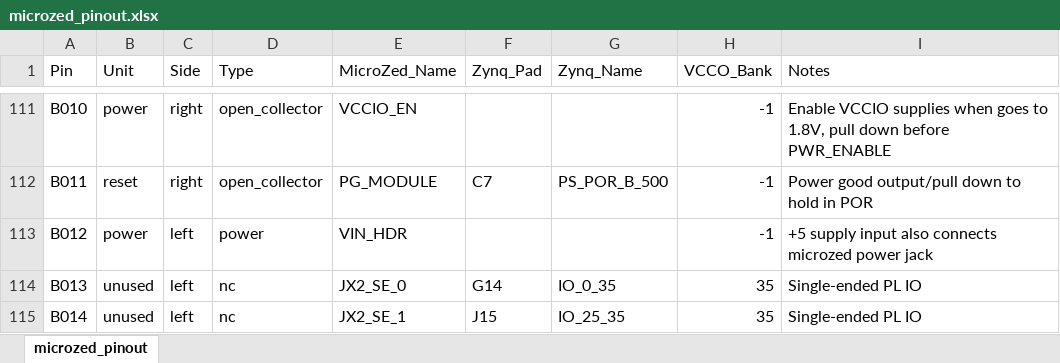
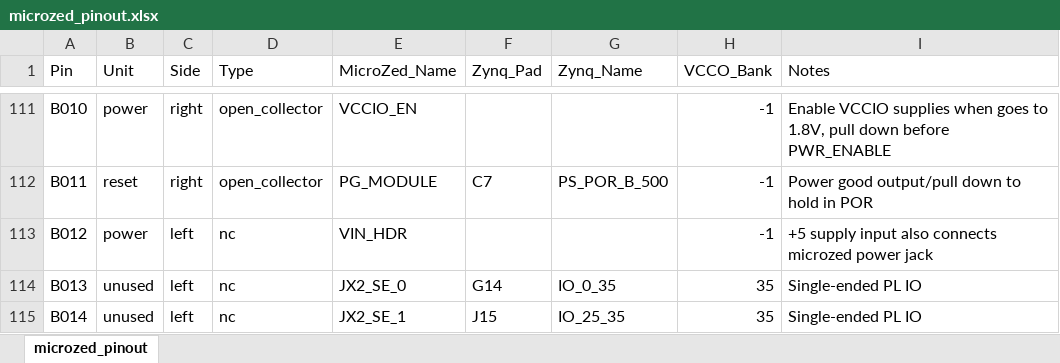
Before and after one commit to robmacl/ilemt_fpga, an Excel workbook: pinmap/microzed_pinout.xlsx, sheet microzed_pinout, drawn as a sheet; only a part is shown, gaps mark what is left out; values as stored, in another font and other column widths than the file's, no borders; the diff names each change by its address in the sheet, - before the commit and + after, or states it on an @@ line.

```diff
--- a/pinmap/microzed_pinout.xlsx (sheet microzed_pinout)
+++ b/pinmap/microzed_pinout.xlsx (sheet microzed_pinout)
-D113 (Type): power
+D113 (Type): nc
```
Also changed, not shown: 5 other files.
